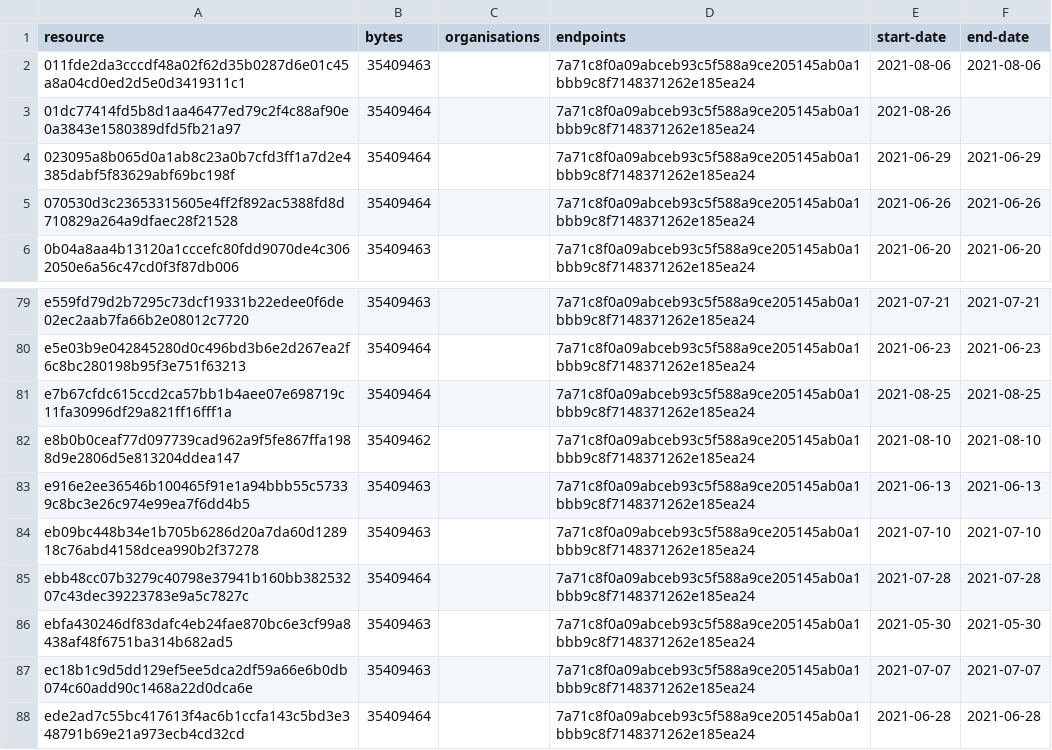
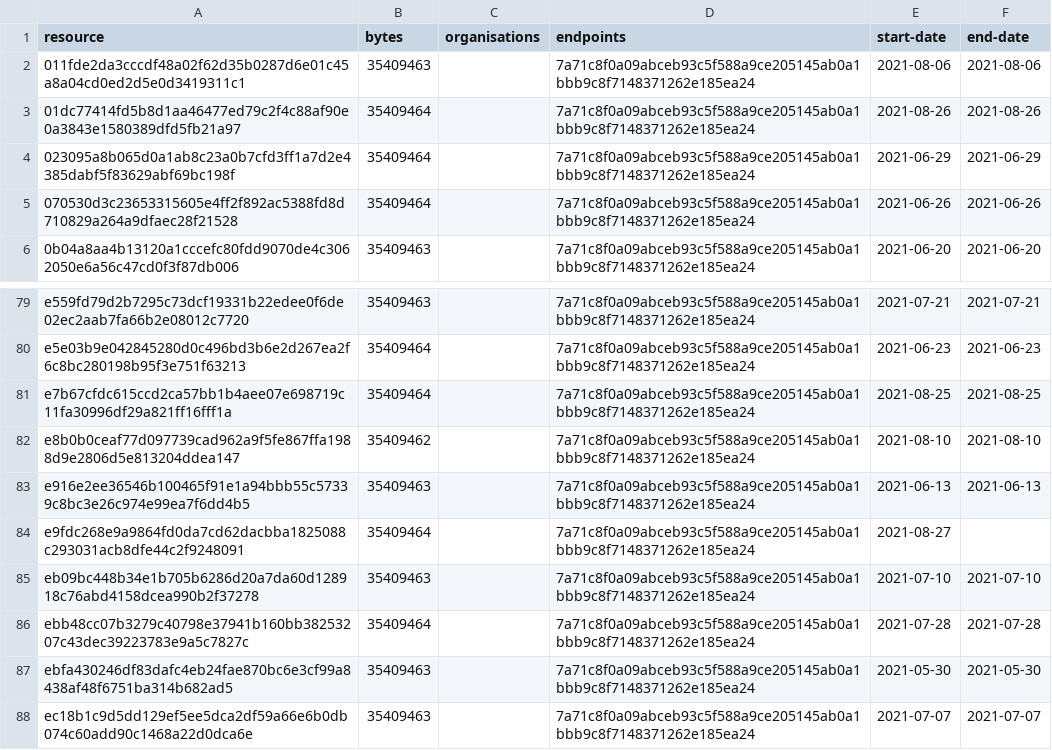
Before and after one commit to digital-land/green-belt-collection, a CSV file: collection/resource.csv, drawn as a sheet; only a part is shown, gaps mark what is left out; the shorter side is filled out with more unchanged rows.

```diff
--- a/collection/resource.csv
+++ b/collection/resource.csv
@@ -2,3 +2,3 @@ resource,bytes,organisations,endpoints,start-date,end-date
 011fde2da3cccdf48a02f62d35b0287d6e01c45a8a04cd0ed2d5e0d3419311c1,35409463,,7a71c8f0a09abceb93c5f588a9ce205145ab0a1bbb9c8f7148371262e185ea24,2021-08-06,2021-08-06
-01dc77414fd5b8d1aa46477ed79c2f4c88af90e0a3843e1580389dfd5fb21a97,35409464,,7a71c8f0a09abceb93c5f588a9ce205145ab0a1bbb9c8f7148371262e185ea24,2021-08-26,
+01dc77414fd5b8d1aa46477ed79c2f4c88af90e0a3843e1580389dfd5fb21a97,35409464,,7a71c8f0a09abceb93c5f588a9ce205145ab0a1bbb9c8f7148371262e185ea24,2021-08-26,2021-08-26
 023095a8b065d0a1ab8c23a0b7cfd3ff1a7d2e4385dabf5f83629abf69bc198f,35409464,,7a71c8f0a09abceb93c5f588a9ce205145ab0a1bbb9c8f7148371262e185ea24,2021-06-29,2021-06-29
@@ -83,2 +83,3 @@ e8b0b0ceaf77d097739cad962a9f5fe867ffa1988d9e2806d5e813204ddea147,35409462,,7a71c
 e916e2ee36546b100465f91e1a94bbb55c57339c8bc3e26c974e99ea7f6dd4b5,35409463,,7a71c8f0a09abceb93c5f588a9ce205145ab0a1bbb9c8f7148371262e185ea24,2021-06-13,2021-06-13
+e9fdc268e9a9864fd0da7cd62dacbba1825088c293031acb8dfe44c2f9248091,35409464,,7a71c8f0a09abceb93c5f588a9ce205145ab0a1bbb9c8f7148371262e185ea24,2021-08-27,
 eb09bc448b34e1b705b6286d20a7da60d128918c76abd4158dcea990b2f37278,35409463,,7a71c8f0a09abceb93c5f588a9ce205145ab0a1bbb9c8f7148371262e185ea24,2021-07-10,2021-07-10
```
Also changed, not shown: collection/log.csv, 1 other file.
